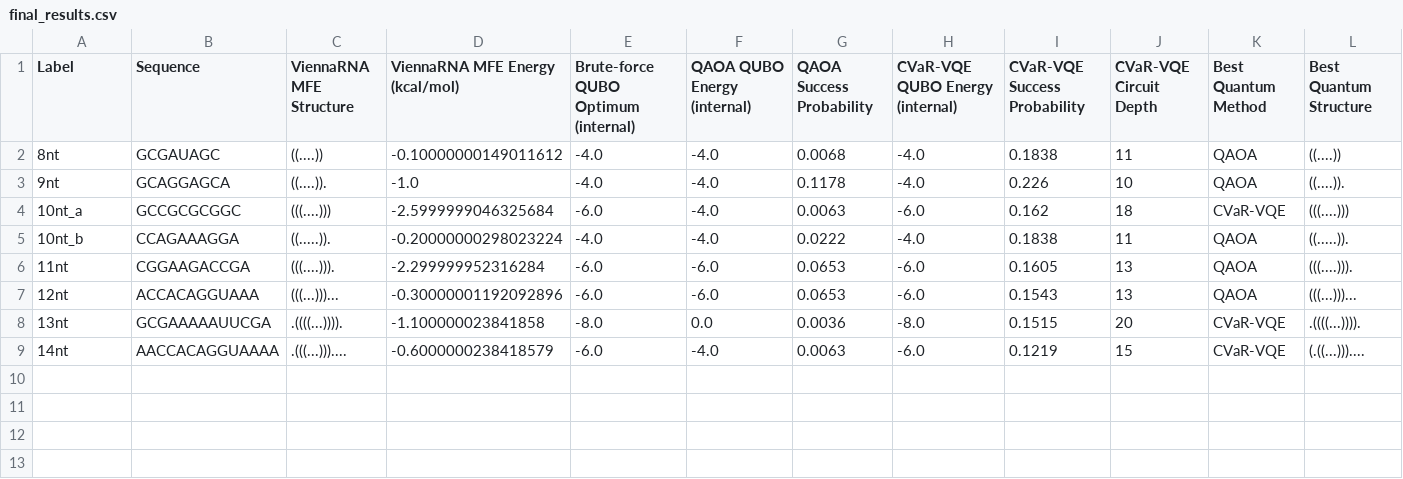
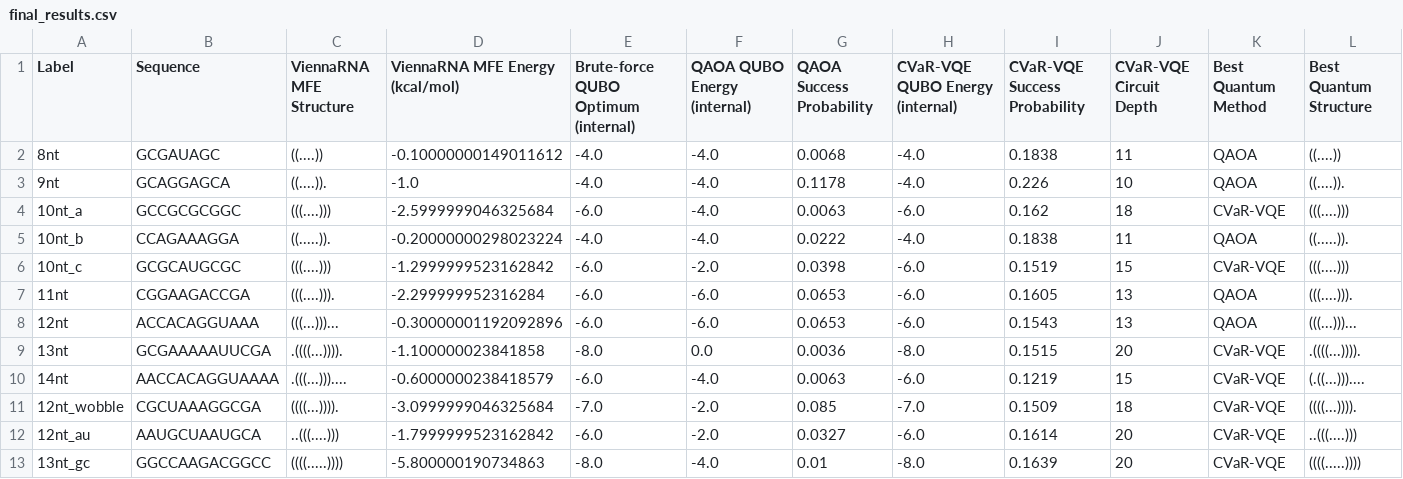
Before and after one commit to srijahn/Moderna-Challenge, a CSV file: results/final_results.csv, drawn as a sheet; only a part is shown; rows hold the shown columns only; the diff names each change by its address in the sheet, - before the commit and + after, or states it on an @@ line.

```diff
--- a/results/final_results.csv
+++ b/results/final_results.csv
+row 6: 10nt_c | GCGCAUGCGC | (((....))) | -1.2999999523162842 | -6.0 | -2.0 | 0.0398 | -6.0 | 0.1519 | 15 | CVaR-VQE | (((....)))
+row 11: 12nt_wobble | CGCUAAAGGCGA | ((((...)))). | -3.0999999046325684 | -7.0 | -2.0 | 0.085 | -7.0 | 0.1509 | 18 | CVaR-VQE | ((((...)))).
+row 12: 12nt_au | AAUGCUAAUGCA | ..(((....))) | -1.7999999523162842 | -6.0 | -2.0 | 0.0327 | -6.0 | 0.1614 | 20 | CVaR-VQE | ..(((....)))
+row 13: 13nt_gc | GGCCAAGACGGCC | ((((.....)))) | -5.800000190734863 | -8.0 | -4.0 | 0.01 | -8.0 | 0.1639 | 20 | CVaR-VQE | ((((.....))))
```
Also changed, not shown: results/batch_accuracy.csv, results/noise_analysis.csv, 17 other files.
